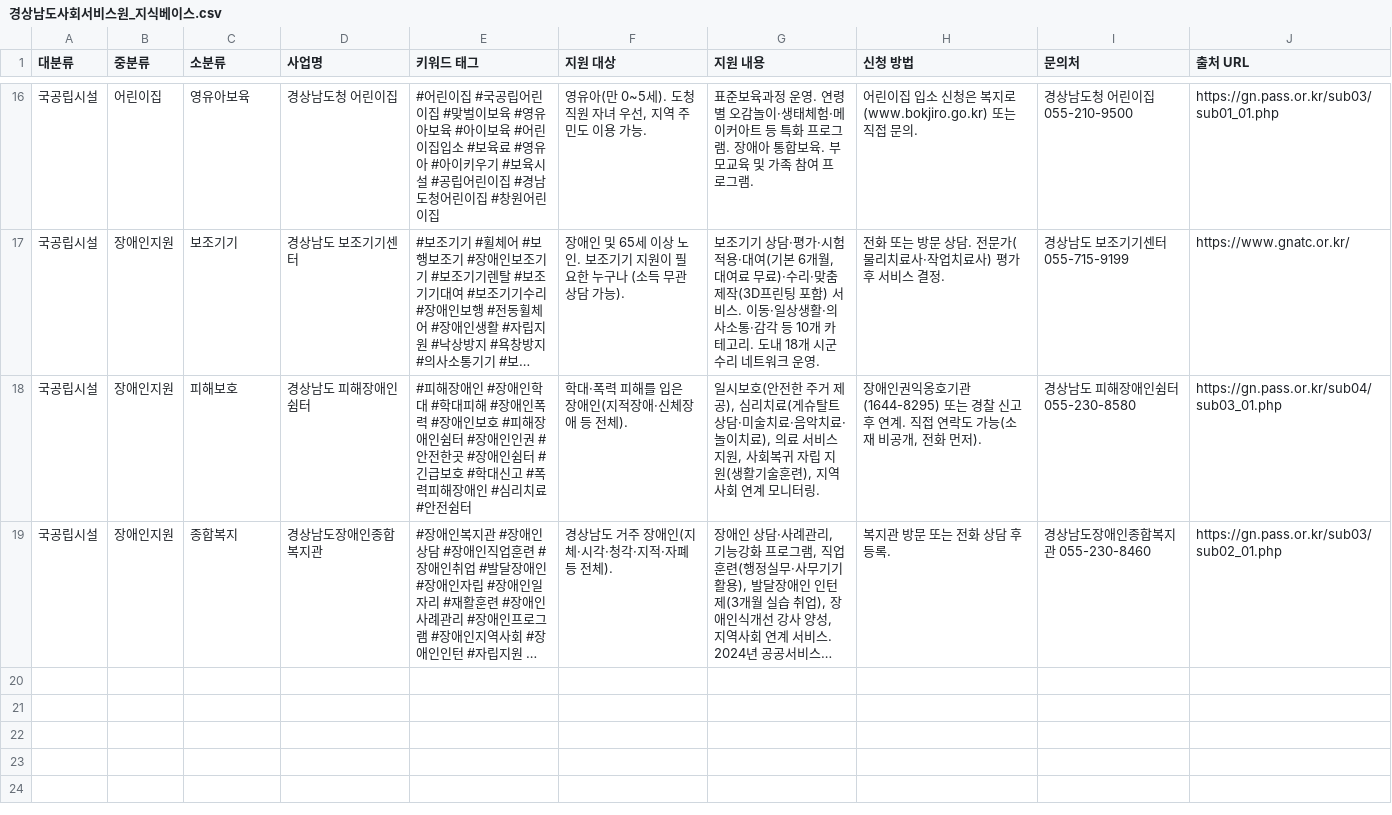
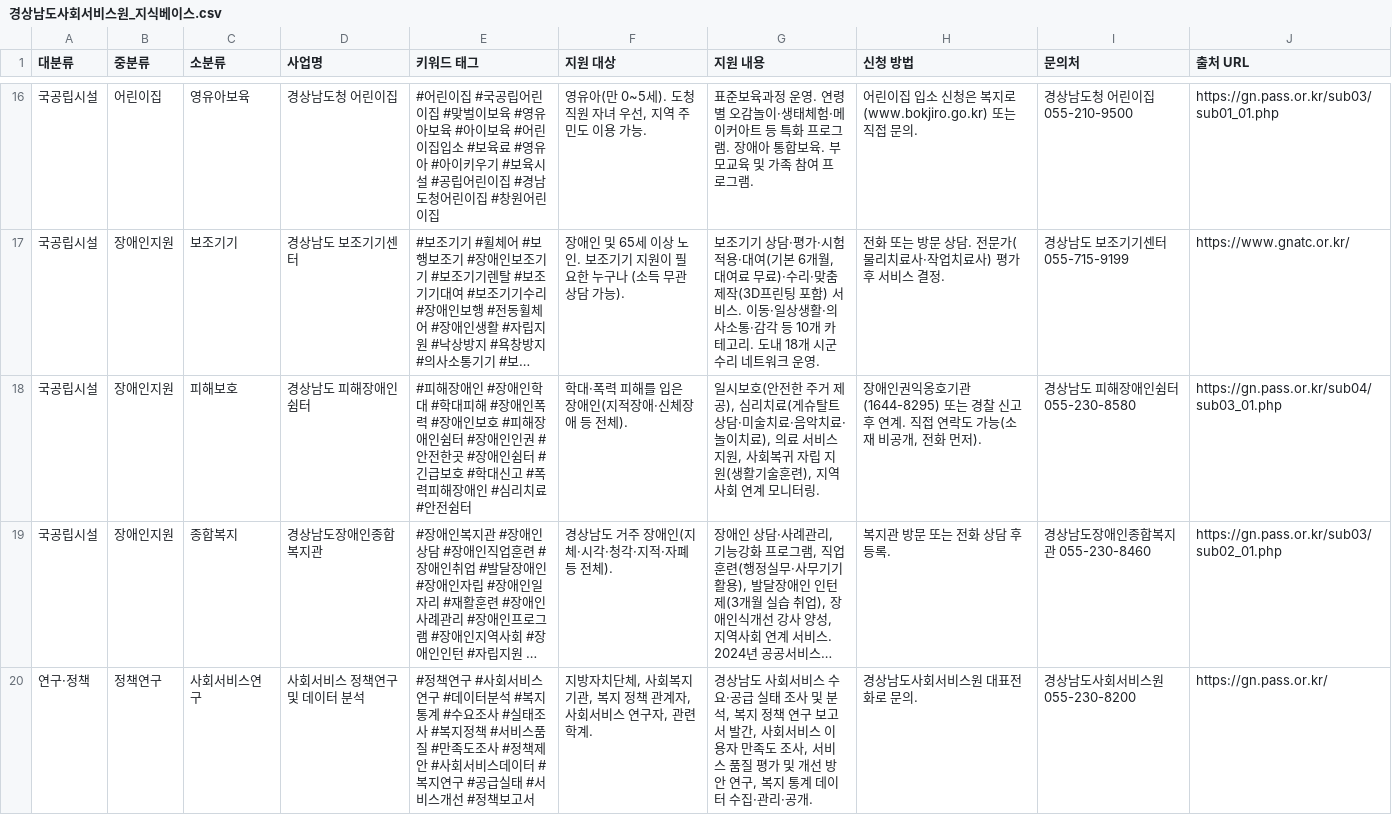
Before and after one commit to Shinyongki/noma-welfare, a CSV file: 경상남도사회서비스원_지식베이스.csv, drawn as a sheet; only a part is shown, gaps mark what is left out; long unchanged cells end in …; the diff names each change by its address in the sheet, - before the commit and + after, or states it on an @@ line.

```diff
--- a/경상남도사회서비스원_지식베이스.csv
+++ b/경상남도사회서비스원_지식베이스.csv
+row 20: 연구·정책 | 정책연구 | 사회서비스연구 | 사회서비스 정책연구 및 데이터 분석 | #정책연구 #사회서비스연구 #데이터분석 #복지통계 #수요조사 #실태조사 #복지정책 #서비스품질 #만족도조사 #정책제안 #사회서비스데이터 #복지연구 #공급실태 #서비스개선 #정책보고서 | 지방자치단체, 사회복지기관, 복지 정책 관계자, 사회서비스 연구자, 관련 학계. | 경상남도 사회서비스 수요·공급 실태 조사 및 분석, 복지 정책 연구 보고서 발간, 사회서비스 이용자 만족도 조사, 서비스 품질 평가 및 개선 방안 연구, 복지 통계 데이터 수집·관리·공개. | 경상남도사회서비스원 대표전화로 문의. | 경상남도사회서비스원 055-230-8200 | https://gn.pass.or.kr/
```
Also changed, not shown: 10 other files.
